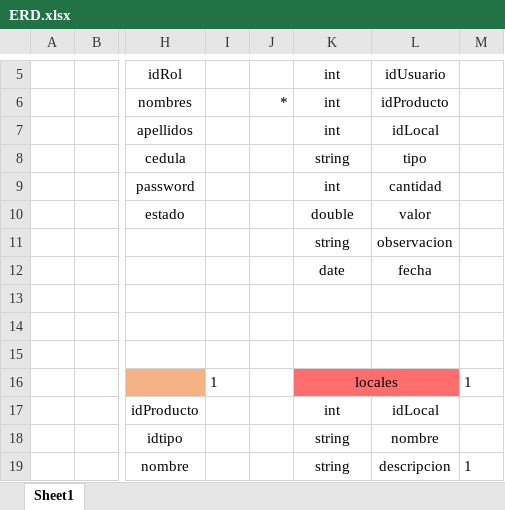
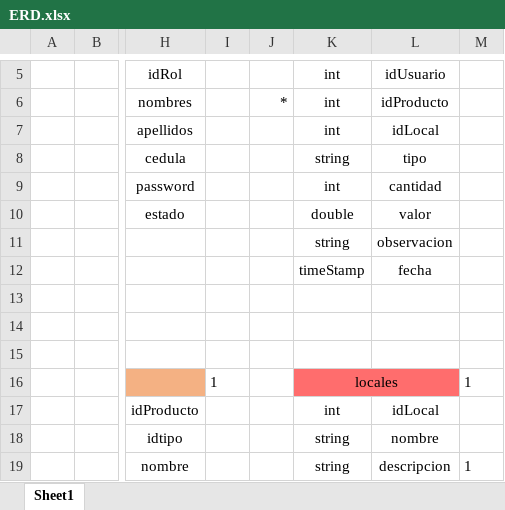
Before and after one commit to D-Loor/appTransacciones, an Excel workbook: ERD.xlsx, sheet Sheet1, drawn as a sheet; only a part is shown, gaps mark what is left out; values as stored, in another font and other column widths than the file's, no borders; the diff names each change by its address in the sheet, - before the commit and + after, or states it on an @@ line.

```diff
--- a/ERD.xlsx (sheet Sheet1)
+++ b/ERD.xlsx (sheet Sheet1)
-K12: date
+K12: timeStamp
```
Also changed, not shown: 36 other files.
